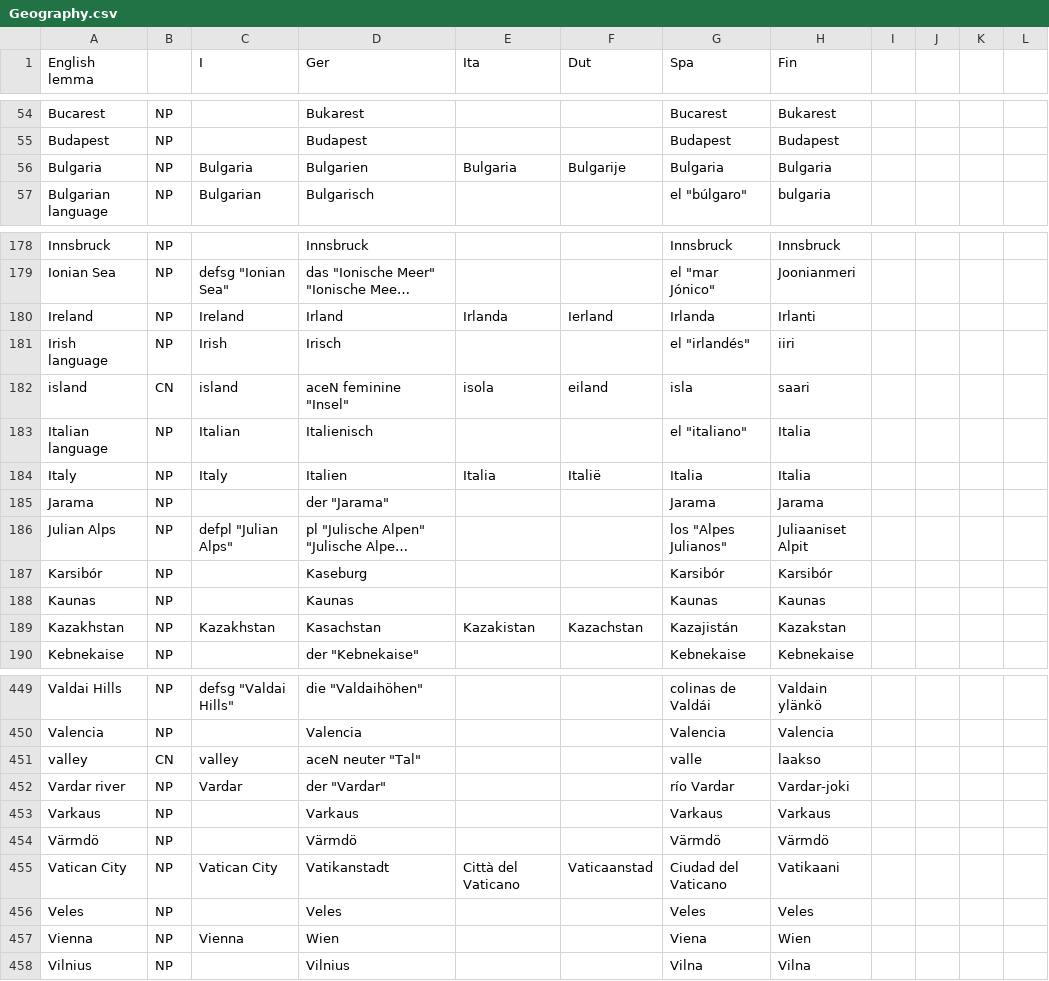
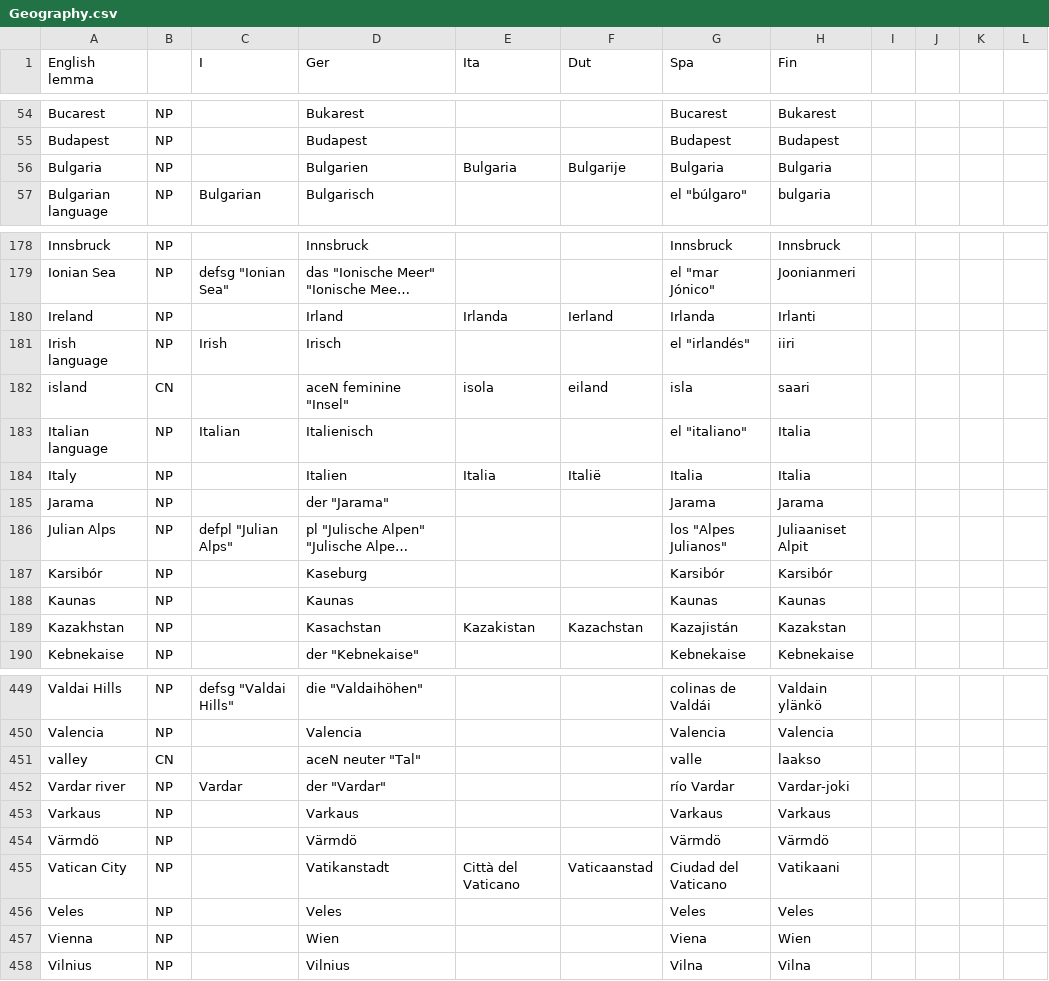
Before and after one commit to Attempto/ACE-in-GF, a CSV file: words/Geography/Geography.csv, drawn as a sheet; only a part is shown, gaps mark what is left out; long unchanged cells end in …; the diff covers the shown part only; the diff names each change by its address in the sheet, - before the commit and + after, or states it on an @@ line.

```diff
--- a/words/Geography/Geography.csv
+++ b/words/Geography/Geography.csv
-C56 (I): Bulgaria
+C56 (I): (empty)
-C180 (I): Ireland
+C180 (I): (empty)
-C182 (I): island
+C182 (I): (empty)
-C184 (I): Italy
+C184 (I): (empty)
-C189 (I): Kazakhstan
+C189 (I): (empty)
-C451 (I): valley
+C451 (I): (empty)
-C455 (I): Vatican City
+C455 (I): (empty)
-C457 (I): Vienna
+C457 (I): (empty)
```
Also changed, not shown: 3 added rows, 3 removed rows and 43 edited cells elsewhere in this file, 9 other files.
